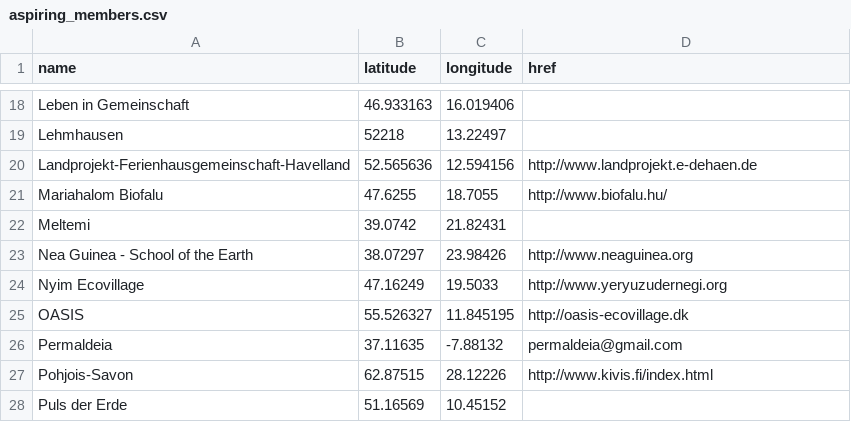
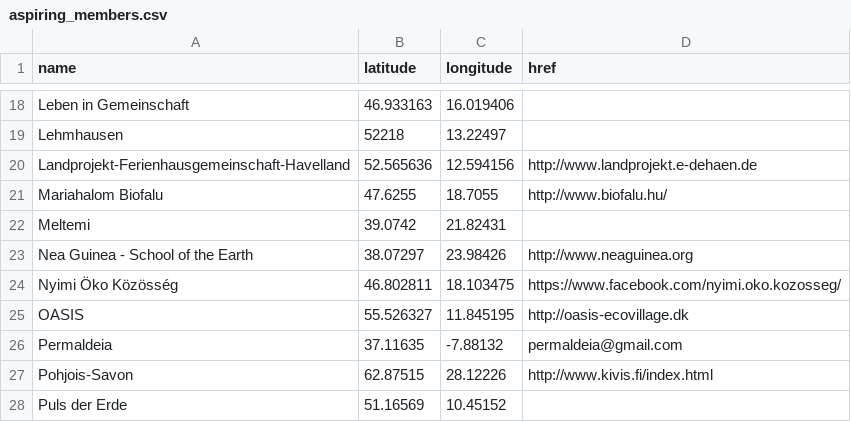
Before and after one commit to GEN-Europe/gen-web, a CSV file: map/aspiring_members.csv, drawn as a sheet; only a part is shown, gaps mark what is left out.

Commit message:
correction in nyim ecovillage address name and web

```diff
--- a/map/aspiring_members.csv
+++ b/map/aspiring_members.csv
@@ -23,3 +23,3 @@ Meltemi,39.0742,21.82431,
 Nea Guinea - School of the Earth,38.07297,23.98426,http://www.neaguinea.org
-Nyim Ecovillage,47.16249,19.5033,http://www.yeryuzudernegi.org
+Nyimi Öko Közösség,46.802811, 18.103475,https://www.facebook.com/nyimi.oko.kozosseg/
 OASIS,55.526327, 11.845195,http://oasis-ecovillage.dk
```
